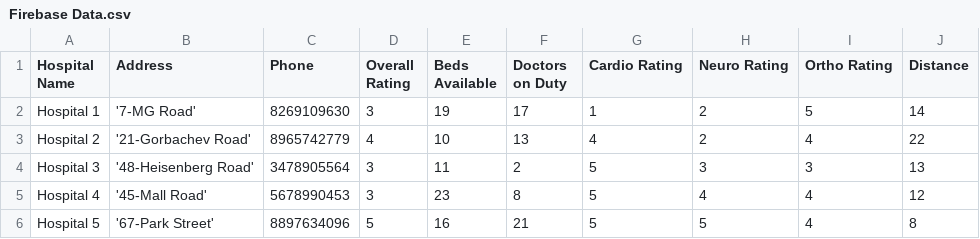
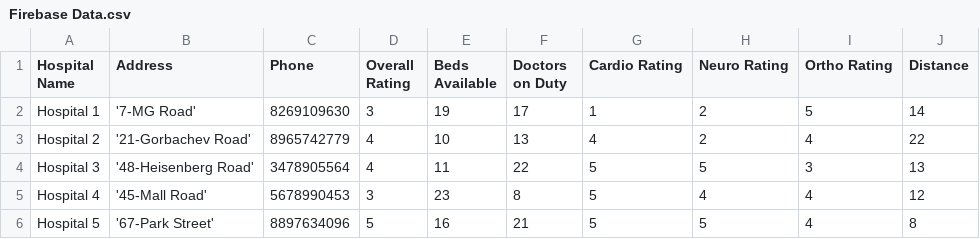
Before and after one commit to adideva98/Hospital-Recommendation-System-, a CSV file: Firebase Data.csv, drawn as a sheet.

Commit message:
Update Firebase Data.csv

```diff
--- a/Firebase Data.csv
+++ b/Firebase Data.csv
@@ -3,3 +3,3 @@ Hospital 1,'7-MG Road',8269109630,3,19,17,1,2,5,14
 Hospital 2,'21-Gorbachev Road',8965742779,4,10,13,4,2,4,22
-Hospital 3,'48-Heisenberg Road',3478905564,3,11,2,5,3,3,13
+Hospital 3,'48-Heisenberg Road',3478905564,4,11,22,5,5,3,13
 Hospital 4,'45-Mall Road',5678990453,3,23,8,5,4,4,12
```
